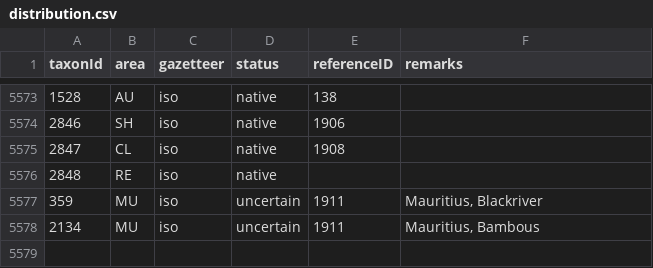
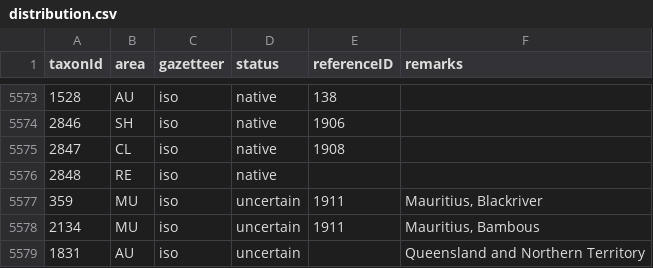
Before and after one commit to dhobern/pterophoroidea, a CSV file: coldp/data/distribution.csv, drawn as a sheet; only a part is shown, gaps mark what is left out.

```diff
--- a/coldp/data/distribution.csv
+++ b/coldp/data/distribution.csv
@@ -5578 +5578,2 @@ taxonId,area,gazetteer,status,referenceID,remarks
 2134,MU,iso,uncertain,1911,"Mauritius, Bambous"
+1831,AU,iso,uncertain,,Queensland and Northern Territory
```
Also changed, not shown: 1 other file.
